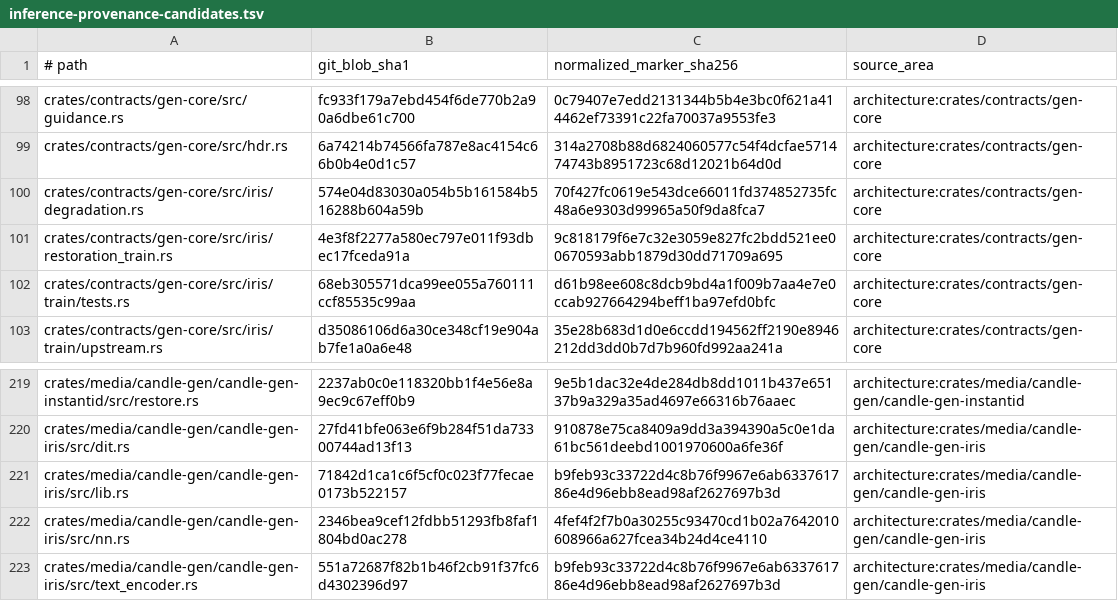
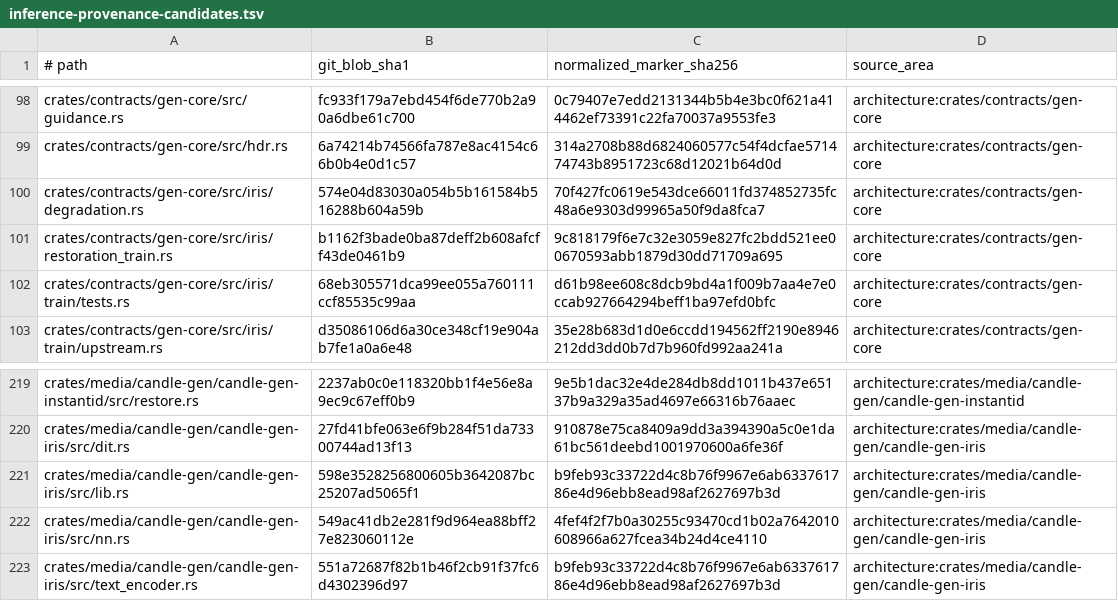
Before and after one commit to Prog-Newb/SceneWorks, a TSV file: config/inference-provenance-candidates.tsv, drawn as a sheet; only a part is shown, gaps mark what is left out.

Commit message:
feat(sc-25690): pin inference c1f594203; final Candle Iris training floors; task gradient checkpointing per lane
- Inference pin c1f594203 (inference #1242: Candle training-tape memory fix, activation
  checkpointing for Candle depth / restoration training).
- Candle floors from the live-pool re-measurement (run 38393679427): every full row is measured;
  the three 1024 shapes that completed only by spilling to system memory carry their true need
  under a new provenance, measured_spill, and are never held to the card. full_ac rows for depth
  and restoration on Candle.
- Depth / restoration gradient checkpointing is a per-lane capability published on the target
  (limits.gradientCheckpointingLanes). The engine declares nothing to derive it from, so the lane
  table is explicit and the real-weight smokes hold it to the lane trainer's own answer. A lane
  without it refuses the toggle before load; a run refused at its plain row is told when the
  toggle admits it.

Co-Authored-By: Weave Router <router@weaveos.com>

```diff
--- a/config/inference-provenance-candidates.tsv
+++ b/config/inference-provenance-candidates.tsv
@@ -100,3 +100,3 @@ crates/contracts/gen-core/src/hdr.rs	6a74214b74566fa787e8ac4154c66b0b4e0d1c57	31
 crates/contracts/gen-core/src/iris/degradation.rs	574e04d83030a054b5b161584b516288b604a59b	70f427fc0619e543dce66011fd374852735fc48a6e9303d99965a50f9da8fca7	architecture:crates/contracts/gen-core
-crates/contracts/gen-core/src/iris/restoration_train.rs	4e3f8f2277a580ec797e011f93dbec17fceda91a	9c818179f6e7c32e3059e827fc2bdd521ee00670593abb1879d30dd71709a695	architecture:crates/contracts/gen-core
+crates/contracts/gen-core/src/iris/restoration_train.rs	b1162f3bade0ba87deff2b608afcff43de0461b9	9c818179f6e7c32e3059e827fc2bdd521ee00670593abb1879d30dd71709a695	architecture:crates/contracts/gen-core
 crates/contracts/gen-core/src/iris/train/tests.rs	68eb305571dca99ee055a760111ccf85535c99aa	d61b98ee608c8dcb9bd4a1f009b7aa4e7e0ccab927664294beff1ba97efd0bfc	architecture:crates/contracts/gen-core
@@ -220,4 +220,4 @@ crates/media/candle-gen/candle-gen-instantid/src/restore.rs	2237ab0c0e118320bb1f
 crates/media/candle-gen/candle-gen-iris/src/dit.rs	27fd41bfe063e6f9b284f51da73300744ad13f13	910878e75ca8409a9dd3a394390a5c0e1da61bc561deebd1001970600a6fe36f	architecture:crates/media/candle-gen/candle-gen-iris
-crates/media/candle-gen/candle-gen-iris/src/lib.rs	71842d1ca1c6f5cf0c023f77fecae0173b522157	b9feb93c33722d4c8b76f9967e6ab633761786e4d96ebb8ead98af2627697b3d	architecture:crates/media/candle-gen/candle-gen-iris
-crates/media/candle-gen/candle-gen-iris/src/nn.rs	2346bea9cef12fdbb51293fb8faf1804bd0ac278	4fef4f2f7b0a30255c93470cd1b02a7642010608966a627fcea34b24d4ce4110	architecture:crates/media/candle-gen/candle-gen-iris
+crates/media/candle-gen/candle-gen-iris/src/lib.rs	598e3528256800605b3642087bc25207ad5065f1	b9feb93c33722d4c8b76f9967e6ab633761786e4d96ebb8ead98af2627697b3d	architecture:crates/media/candle-gen/candle-gen-iris
+crates/media/candle-gen/candle-gen-iris/src/nn.rs	549ac41db2e281f9d964ea88bff27e823060112e	4fef4f2f7b0a30255c93470cd1b02a7642010608966a627fcea34b24d4ce4110	architecture:crates/media/candle-gen/candle-gen-iris
 crates/media/candle-gen/candle-gen-iris/src/text_encoder.rs	551a72687f82b1b46f2cb91f37fc6d4302396d97	b9feb93c33722d4c8b76f9967e6ab633761786e4d96ebb8ead98af2627697b3d	architecture:crates/media/candle-gen/candle-gen-iris
```
Also changed, not shown: 23 other files.
